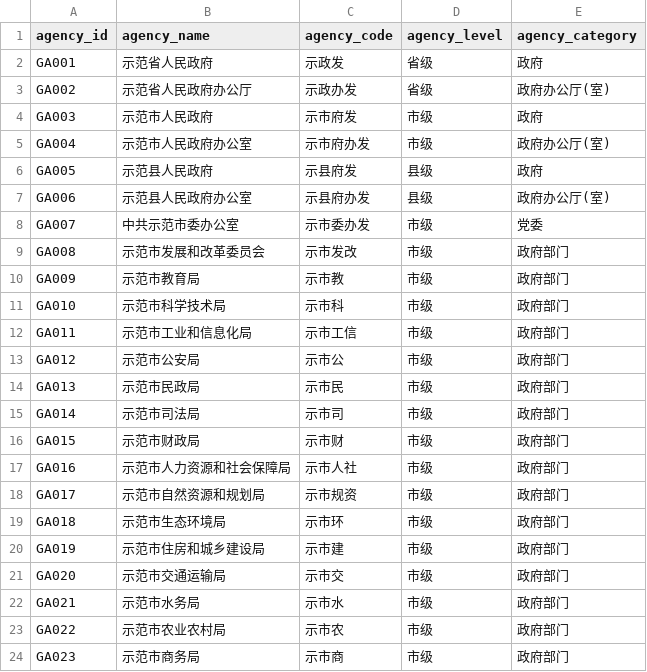
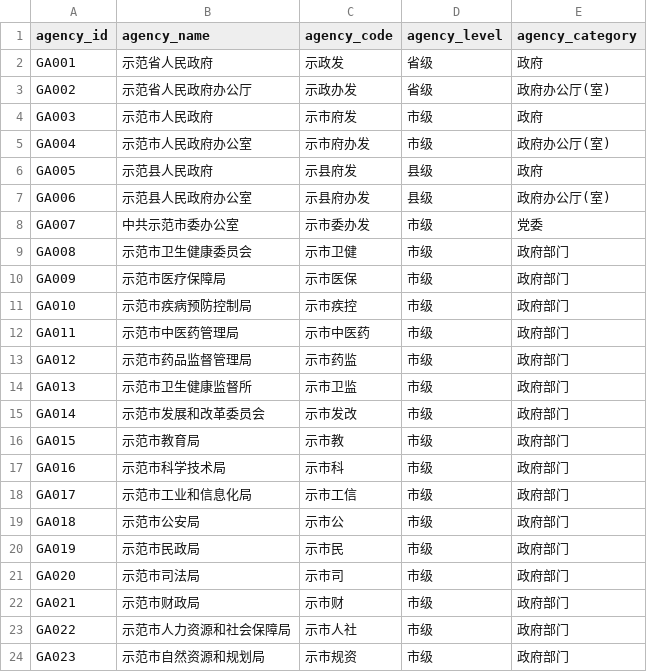
Before and after one commit to pariskang/SH-PA, a CSV file: gongwen_benchmark/agency_metadata.csv, drawn as a sheet; only a part is shown; the diff covers the shown part only.

```diff
--- a/gongwen_benchmark/agency_metadata.csv
+++ b/gongwen_benchmark/agency_metadata.csv
@@ -8,17 +8,17 @@ GA006,示范县人民政府办公室,示县府办发,县级,政府办公厅(室)
 GA007,中共示范市委办公室,示市委办发,市级,党委
-GA008,示范市发展和改革委员会,示市发改,市级,政府部门
-GA009,示范市教育局,示市教,市级,政府部门
-GA010,示范市科学技术局,示市科,市级,政府部门
-GA011,示范市工业和信息化局,示市工信,市级,政府部门
-GA012,示范市公安局,示市公,市级,政府部门
-GA013,示范市民政局,示市民,市级,政府部门
-GA014,示范市司法局,示市司,市级,政府部门
-GA015,示范市财政局,示市财,市级,政府部门
-GA016,示范市人力资源和社会保障局,示市人社,市级,政府部门
-GA017,示范市自然资源和规划局,示市规资,市级,政府部门
-GA018,示范市生态环境局,示市环,市级,政府部门
-GA019,示范市住房和城乡建设局,示市建,市级,政府部门
-GA020,示范市交通运输局,示市交,市级,政府部门
-GA021,示范市水务局,示市水,市级,政府部门
-GA022,示范市农业农村局,示市农,市级,政府部门
-GA023,示范市商务局,示市商,市级,政府部门
+GA008,示范市卫生健康委员会,示市卫健,市级,政府部门
+GA009,示范市医疗保障局,示市医保,市级,政府部门
+GA010,示范市疾病预防控制局,示市疾控,市级,政府部门
+GA011,示范市中医药管理局,示市中医药,市级,政府部门
+GA012,示范市药品监督管理局,示市药监,市级,政府部门
+GA013,示范市卫生健康监督所,示市卫监,市级,政府部门
+GA014,示范市发展和改革委员会,示市发改,市级,政府部门
+GA015,示范市教育局,示市教,市级,政府部门
+GA016,示范市科学技术局,示市科,市级,政府部门
+GA017,示范市工业和信息化局,示市工信,市级,政府部门
+GA018,示范市公安局,示市公,市级,政府部门
+GA019,示范市民政局,示市民,市级,政府部门
+GA020,示范市司法局,示市司,市级,政府部门
+GA021,示范市财政局,示市财,市级,政府部门
+GA022,示范市人力资源和社会保障局,示市人社,市级,政府部门
+GA023,示范市自然资源和规划局,示市规资,市级,政府部门
```
Also changed, not shown: 28 edited cells elsewhere in this file, 19 other files.
